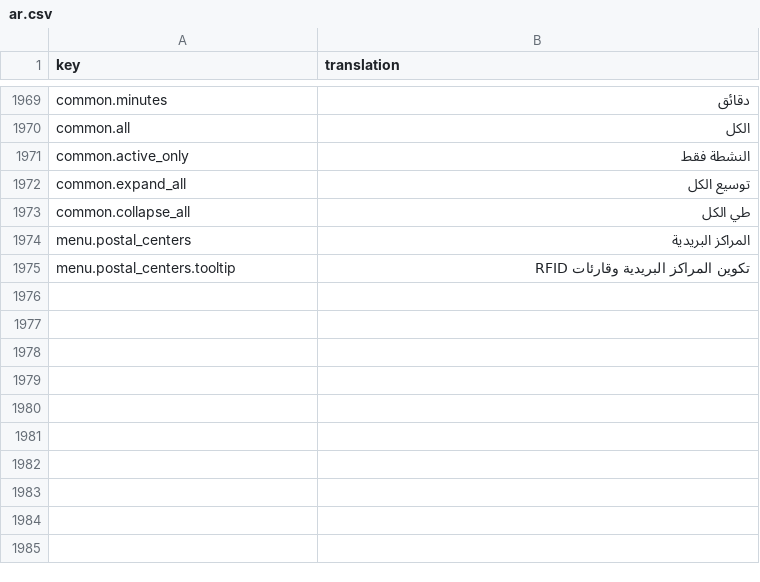
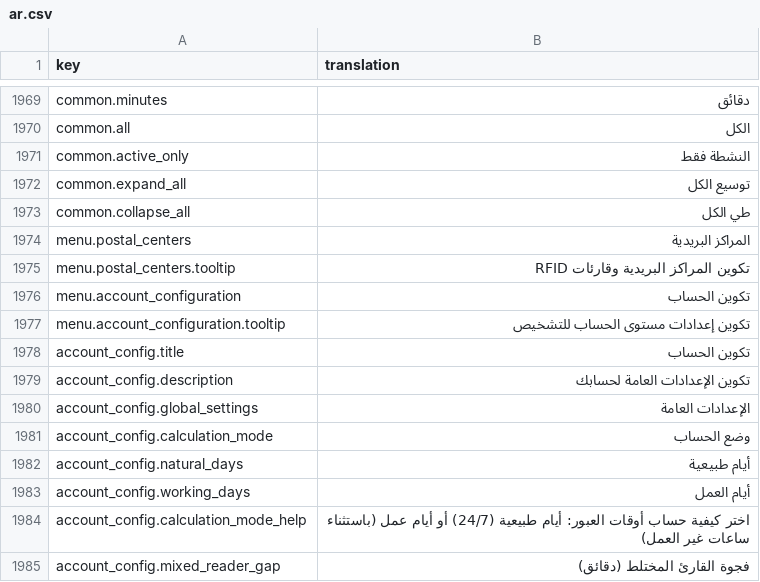
Before and after one commit to IgnacioFernandezSoriano/ONEMS, a CSV file: public/locales/ar.csv, drawn as a sheet; only a part is shown, gaps mark what is left out; the diff covers the shown part only; the diff names each change by its address in the sheet, - before the commit and + after, or states it on an @@ line.

Commit message:
feat: Add Account Configuration module (Sprint 2 revised)
- Created AccountConfiguration page for admin/superadmin
- Implemented global account settings (calculation mode, mixed reader gap)
- Added non-working days (holidays) management
- Added weekly schedule configuration
- Created useAccountConfig hook for data management
- Added i18n translations (en, es, fr, ar)
- Integrated in Administration menu (Settings section)
- Route protection for admin/superadmin roles

```diff
--- a/public/locales/ar.csv
+++ b/public/locales/ar.csv
+row 1976: menu.account_configuration | تكوين الحساب
+row 1977: menu.account_configuration.tooltip | تكوين إعدادات مستوى الحساب للتشخيص
+row 1978: account_config.title | تكوين الحساب
+row 1979: account_config.description | تكوين الإعدادات العامة لحسابك
+row 1980: account_config.global_settings | الإعدادات العامة
+row 1981: account_config.calculation_mode | وضع الحساب
+row 1982: account_config.natural_days | أيام طبيعية
+row 1983: account_config.working_days | أيام العمل
+row 1984: account_config.calculation_mode_help | اختر كيفية حساب أوقات العبور: أيام طبيعية (24/7) أو أيام عمل (باستثناء ساعات غير العمل)
+row 1985: account_config.mixed_reader_gap | فجوة القارئ المختلط (دقائق)
```
Also changed, not shown: 10 added rows elsewhere in this file, public/locales/en.csv, public/locales/es.csv, 5 other files.
